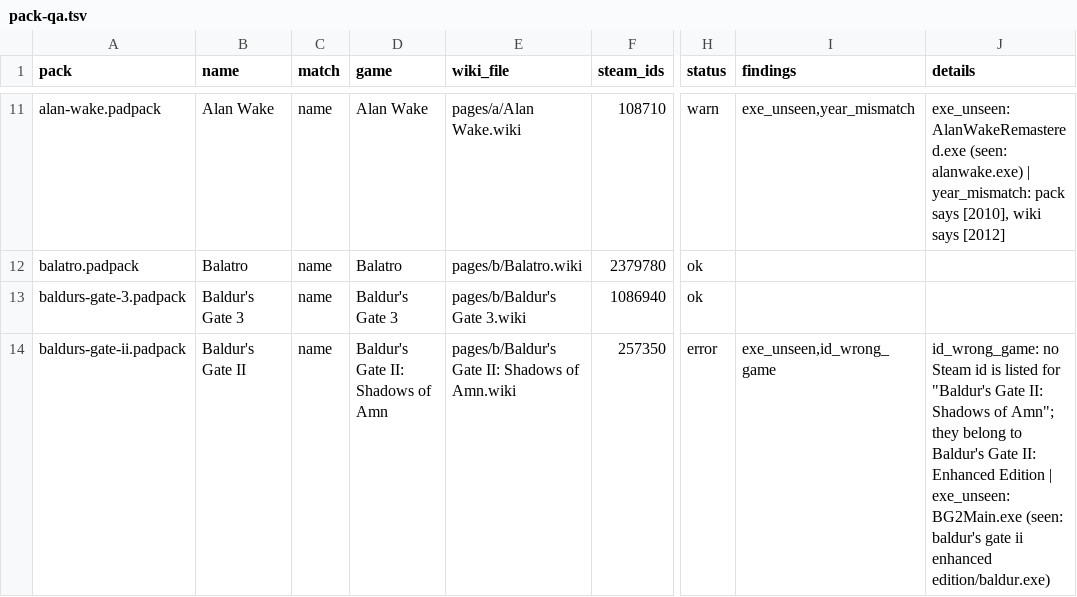
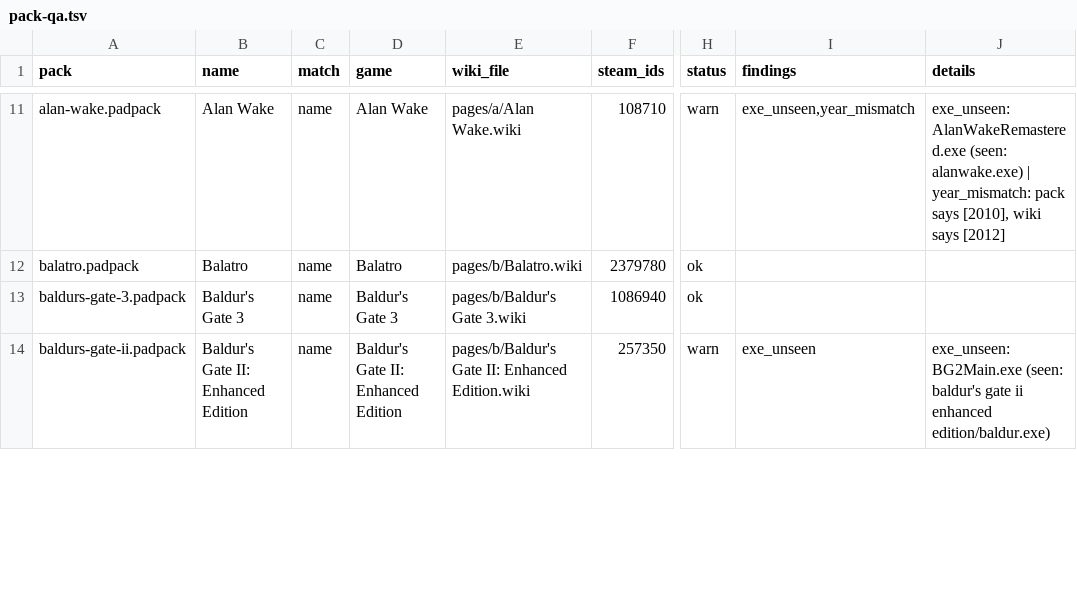
Before and after one commit to marcinkoza0922/padwight, a TSV file: docs/development/pack-qa.tsv, drawn as a sheet; only a part is shown, gaps mark what is left out; the diff covers the shown part only; the diff names each change by its address in the sheet, - before the commit and + after, or states it on an @@ line.

```diff
--- a/docs/development/pack-qa.tsv
+++ b/docs/development/pack-qa.tsv
-B14 (name): Baldur's Gate II
+B14 (name): Baldur's Gate II: Enhanced Edition
-D14 (game): Baldur's Gate II: Shadows of Amn
+D14 (game): Baldur's Gate II: Enhanced Edition
-E14 (wiki_file): …Gate II: Shadows of Amn.wiki
+E14 (wiki_file): …Gate II: Enhanced Edition.wiki
-H14 (status): error
+H14 (status): warn
-I14 (findings): exe_unseen,id_wrong_game
+I14 (findings): exe_unseen
-J14 (details): id_wrong_game: no Steam id is listed for "Baldur's Gate II: Shadows of Amn"; they belong to Baldur's Gate II: Enhanced Edition | exe_unseen: BG2Main.exe…
+J14 (details): exe_unseen: BG2Main.exe…
```
Also changed, not shown: 18 edited cells elsewhere in this file, 5 other files.
